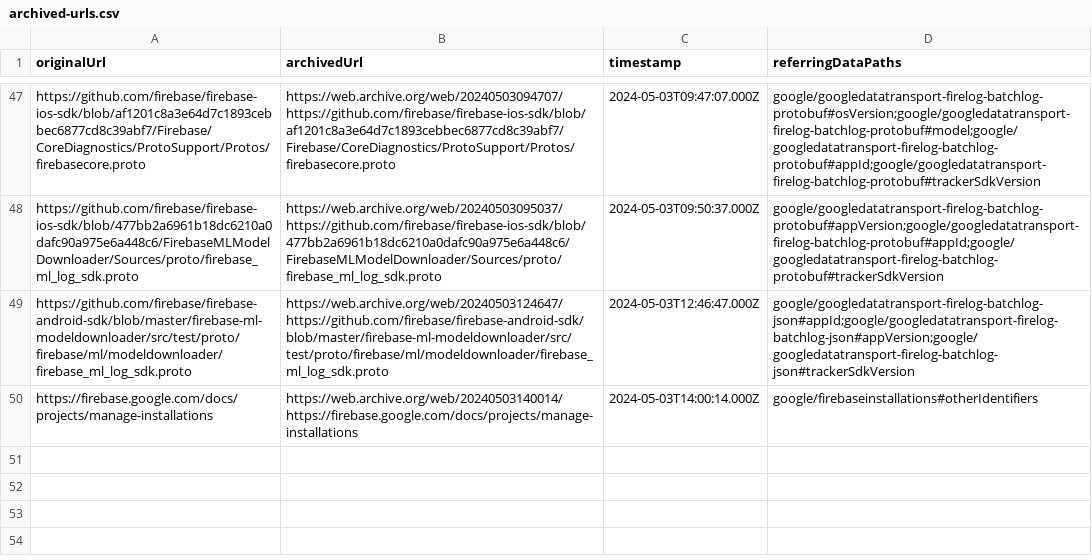
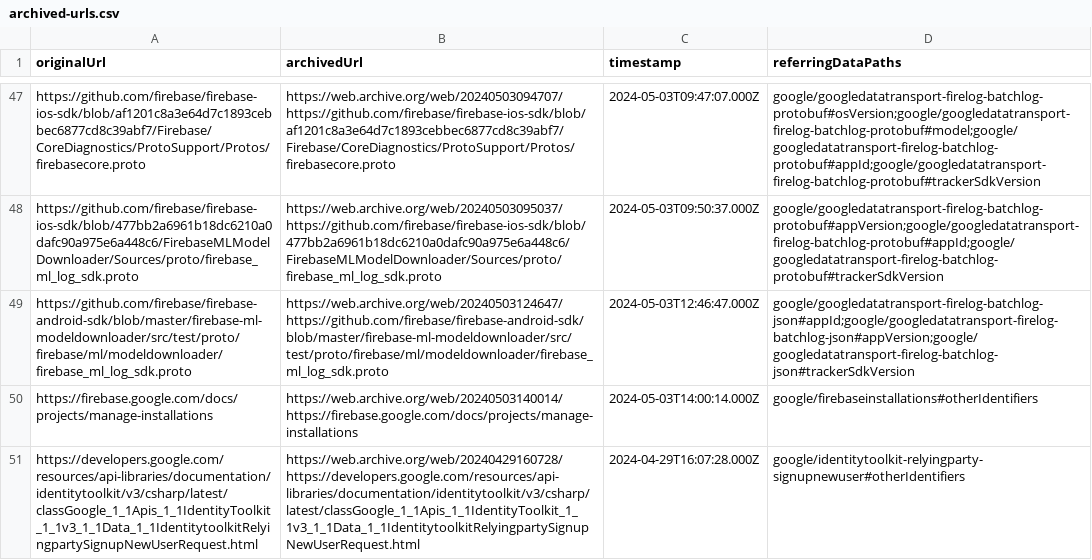
Before and after one commit to tweaselORG/TrackHAR, a CSV file: research-docs/archived-urls.csv, drawn as a sheet; only a part is shown, gaps mark what is left out; the diff names each change by its address in the sheet, - before the commit and + after, or states it on an @@ line.

Commit message:
Fixes #69: Adapter for Google Identity Toolkit v3 (#70)
* Fixes #79: Add JWT decoding function

* Fixes #69: Adapter for Google Identity Toolkit v3

* squash me: parse JWT

---------

Co-authored-by: Lorenz Sieben <me@lorenz-sieben.com>

```diff
--- a/research-docs/archived-urls.csv
+++ b/research-docs/archived-urls.csv
+row 51: https://developers.google.com/resources/api-libraries/documentation/identitytoolkit/v3/csharp/latest/classGoogle_1_1Apis_1_1IdentityToolkit_1_1v3_1_1Data_1_1IdentitytoolkitRelyingpartySignupNewUserRequest.html | https://web.archive.org/web/20240429160728/https://developers.google.com/resources/api-libraries/documentation/identitytoolkit/v3/csharp/latest/classGoogle_1_1Apis_1_1IdentityToolkit_1_1v3_1_1Data_1_1IdentitytoolkitRelyingpartySignupNewUserRequest.html | 2024-04-29T16:07:28.000Z | google/identitytoolkit-relyingparty-signupnewuser#otherIdentifiers
```
Also changed, not shown: 2 other files.
